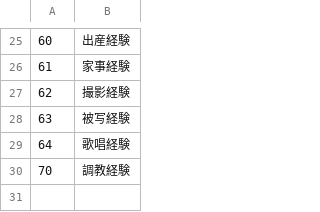
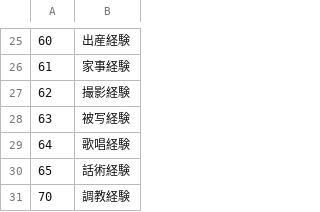
Before and after one commit to napo-sawada/era4X, a CSV file: CSV/exp.csv, drawn as a sheet; only a part is shown, gaps mark what is left out; the diff names each change by its address in the sheet, - before the commit and + after, or states it on an @@ line.

```diff
--- a/CSV/exp.csv
+++ b/CSV/exp.csv
+row 30: 65 | 話術経験
```
Also changed, not shown: CSV/Abl.csv, CSV/_Rename.csv, 17 other files.
